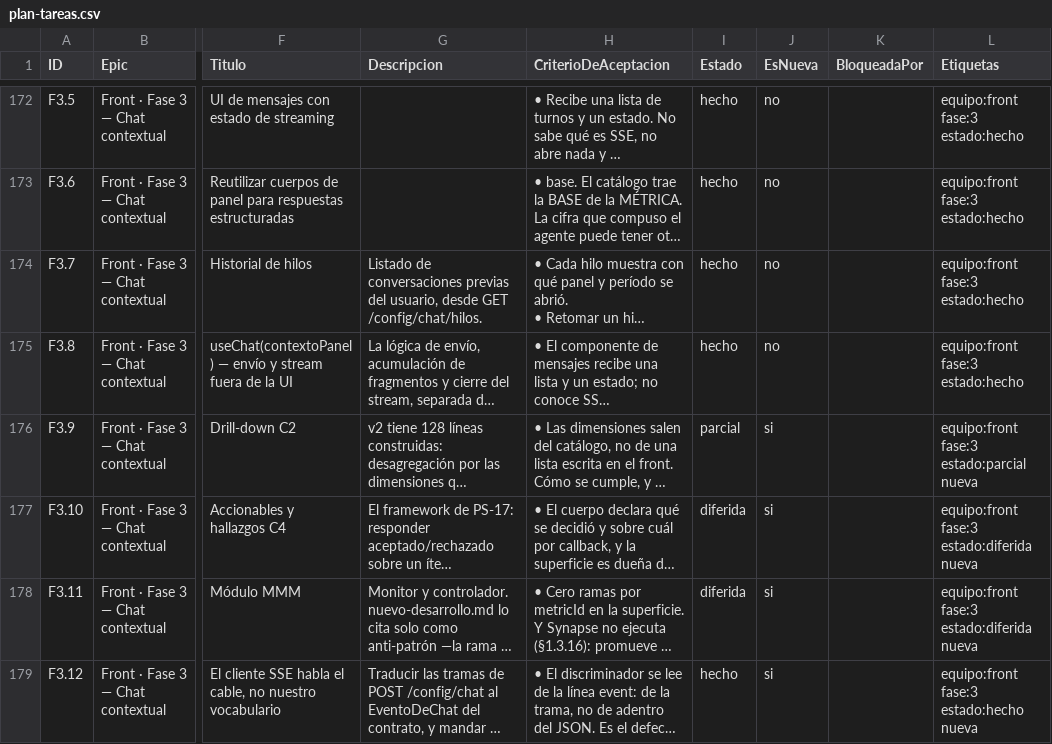
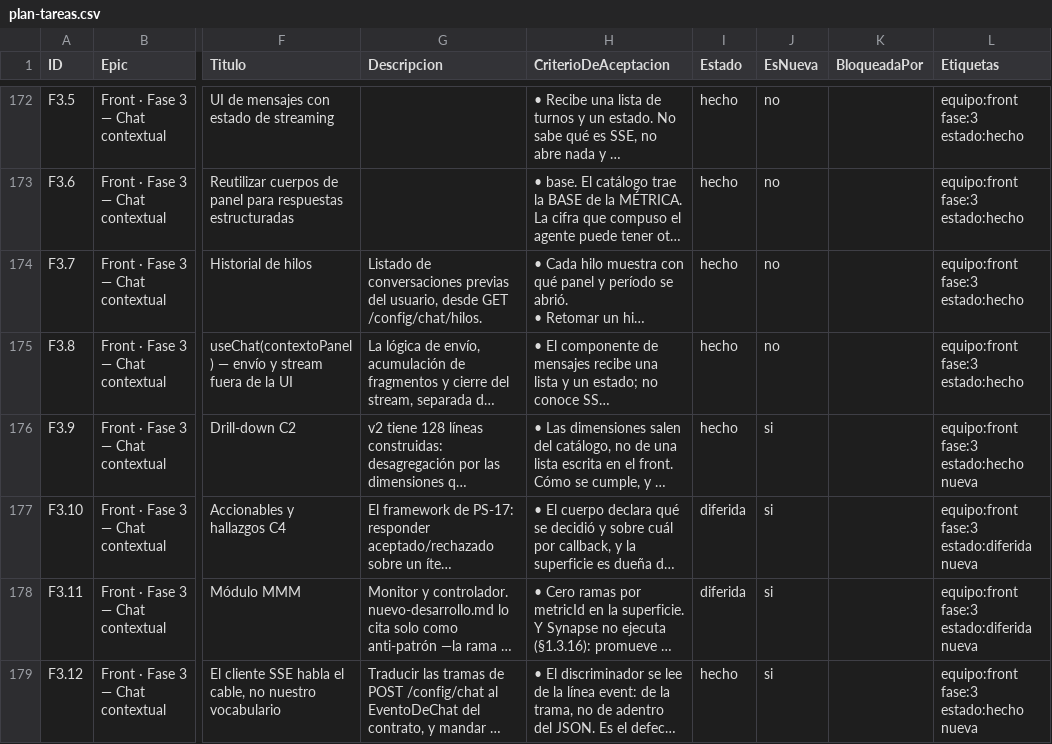
Before and after one commit to gerardoriarte-bt/synapse_dashboard, a CSV file: plan-tareas.csv, drawn as a sheet; only a part is shown, gaps mark what is left out; long unchanged cells end in …; the diff names each change by its address in the sheet, - before the commit and + after, or states it on an @@ line.

```diff
--- a/plan-tareas.csv
+++ b/plan-tareas.csv
-I176 (Estado): parcial
+I176 (Estado): hecho
-L176 (Etiquetas): equipo:front fase:3 estado:parcial nueva
+L176 (Etiquetas): equipo:front fase:3 estado:hecho nueva
```
Also changed, not shown: 4 other files.
